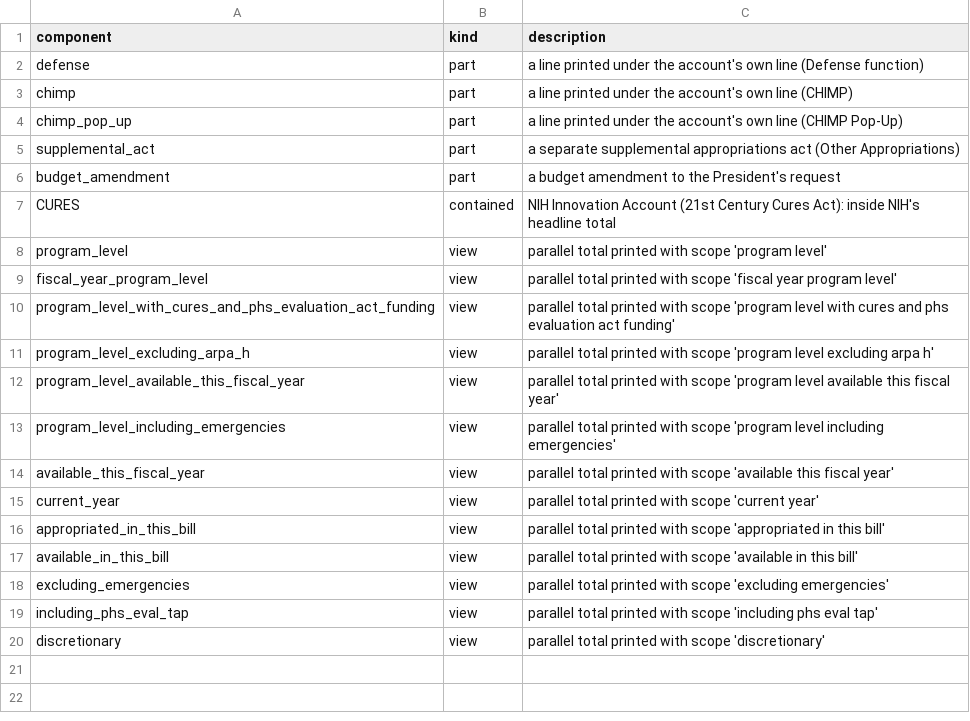
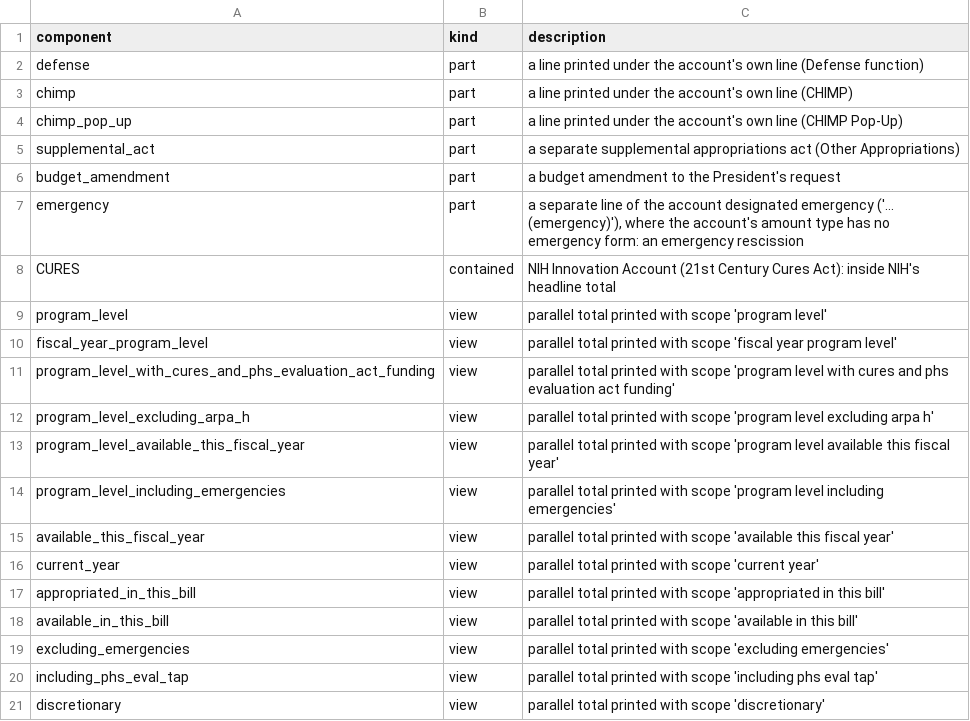
Before and after one commit to georgiadawg27/AppropsIntelligence, a CSV file: reference/review/lhhs/workbook/lhhs_component.csv, drawn as a sheet.

```diff
--- a/reference/review/lhhs/workbook/lhhs_component.csv
+++ b/reference/review/lhhs/workbook/lhhs_component.csv
@@ -6,2 +6,3 @@ supplemental_act,part,a separate supplemental appropriations act (Other Appropri
 budget_amendment,part,a budget amendment to the President's request
+emergency,part,"a separate line of the account designated emergency ('... (emergency)'), where the account's amount type has no emergency form: an emergency rescission"
 CURES,contained,NIH Innovation Account (21st Century Cures Act): inside NIH's headline total
```
Also changed, not shown: reference/review/lhhs/workbook/lhhs_account.csv, reference/review/lhhs/workbook/lhhs_confirmed_absence.csv, 11 other files.
